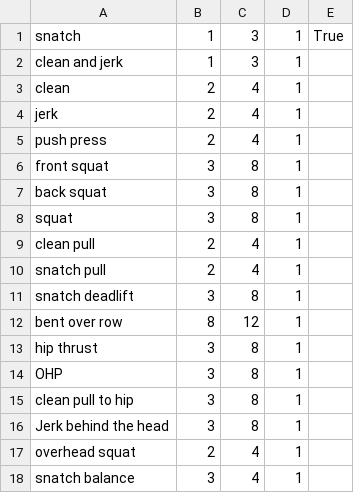
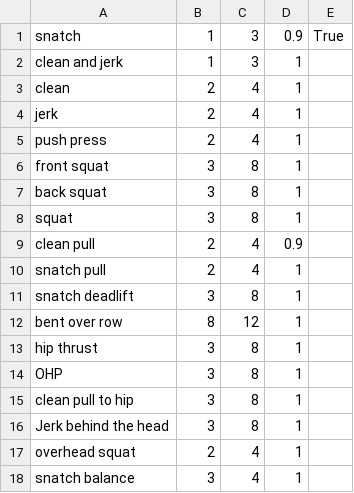
Before and after one commit to NimbleCapricorn/WorkoutRoutineGenerator, a CSV file: Exercises.csv, drawn as a sheet.

```diff
--- a/Exercises.csv
+++ b/Exercises.csv
@@ -1,2 +1,2 @@
-snatch;1;3;1;True
+snatch;1;3;0.9;True
 clean and jerk;1;3;1;;
@@ -8,3 +8,3 @@ back squat;3;8;1;;
 squat;3;8;1;;
-clean pull;2;4;1;;
+clean pull;2;4;0.9;;
 snatch pull;2;4;1;;
```
Also changed, not shown: 5 other files.
